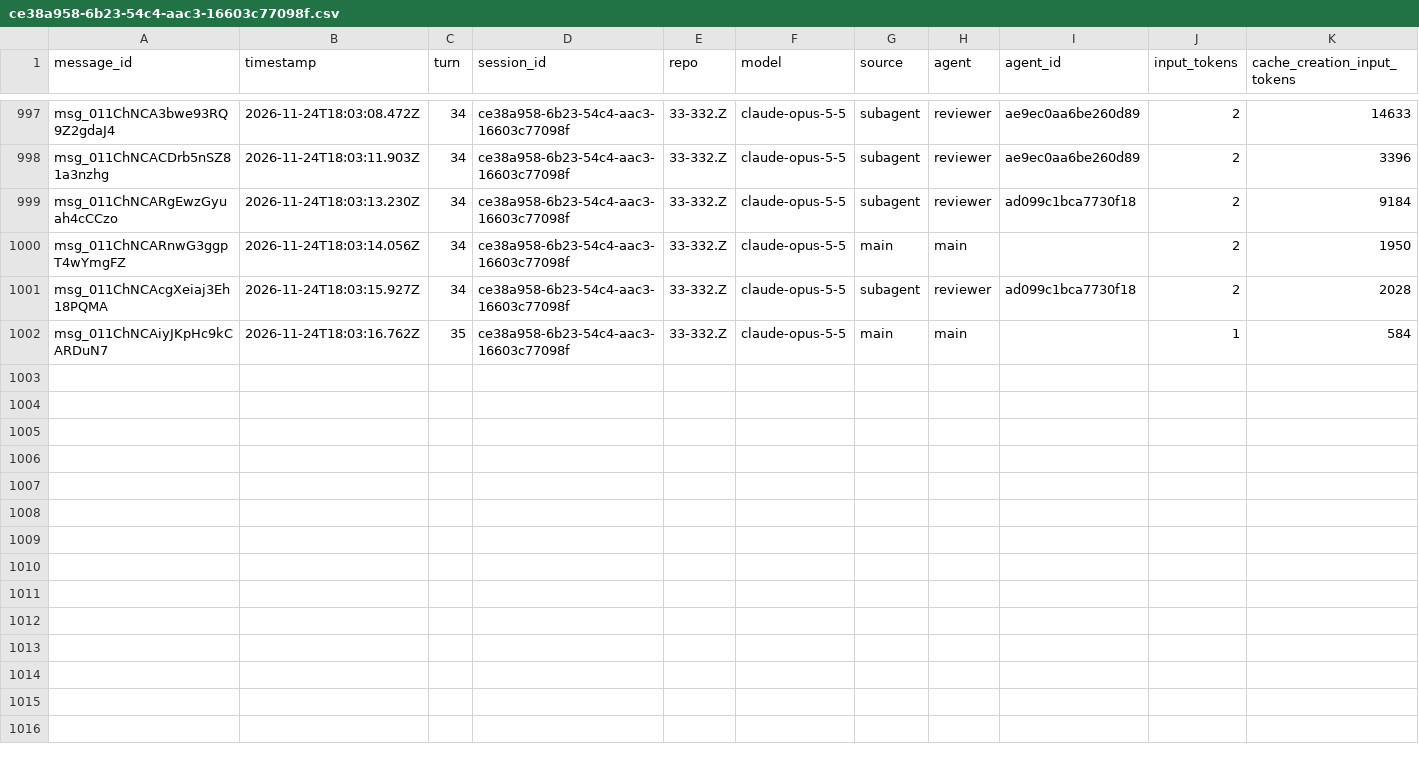
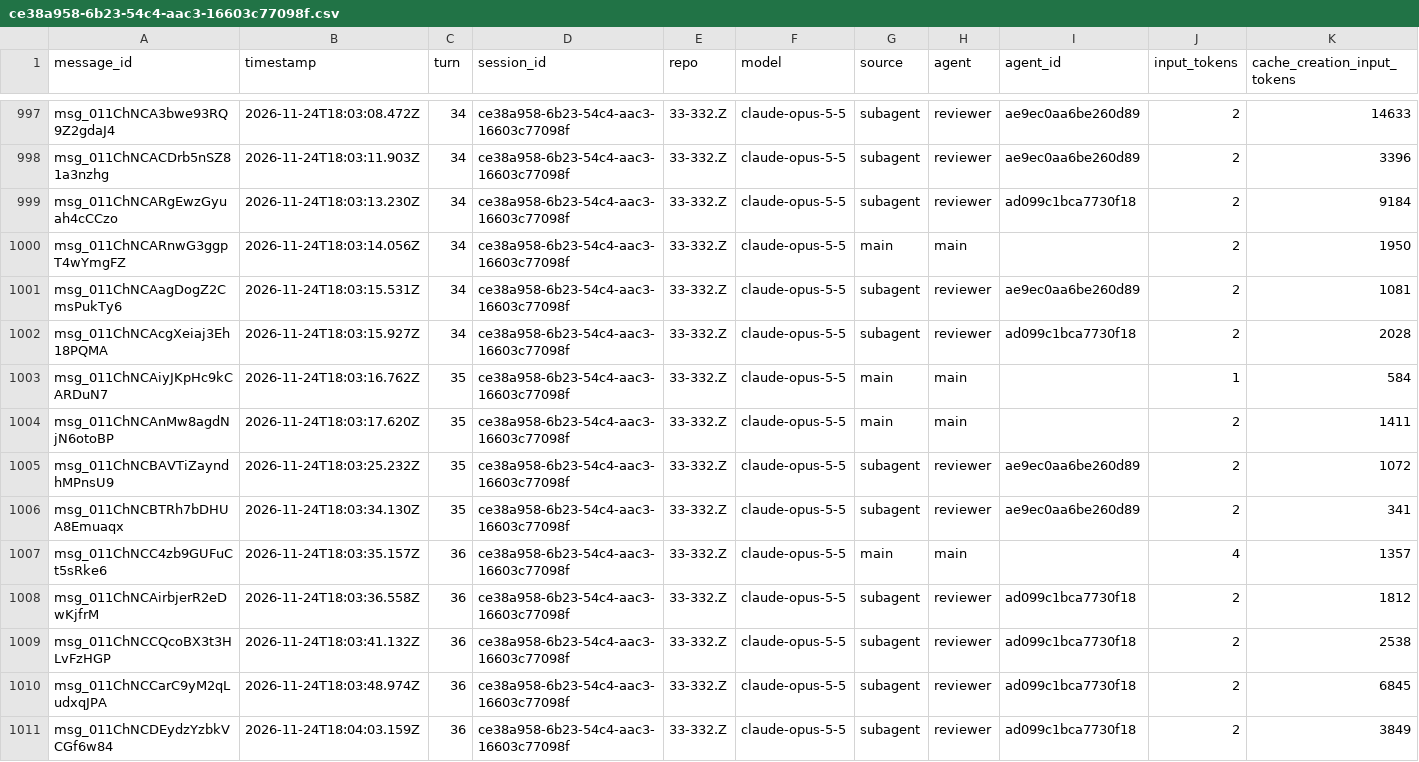
Before and after one commit to rhope-ops/33-332.Z, a CSV file: sessions/ce38a958-6b23-54c4-aac3-16603c77098f.csv, drawn as a sheet; only a part is shown, gaps mark what is left out; rows hold the shown columns only; the diff names each change by its address in the sheet, - before the commit and + after, or states it on an @@ line.

```diff
--- a/sessions/ce38a958-6b23-54c4-aac3-16603c77098f.csv
+++ b/sessions/ce38a958-6b23-54c4-aac3-16603c77098f.csv
+row 1001: msg_011ChNCAagDogZ2CmsPukTy6 | 2026-11-24T18:03:15.531Z | 34 | ce38a958-6b23-54c4-aac3-16603c77098f | 33-332.Z | claude-opus-5-5 | subagent | reviewer | ae9ec0aa6be260d89 | 2 | 1081
+row 1004: msg_011ChNCAnMw8agdNjN6otoBP | 2026-11-24T18:03:17.620Z | 35 | ce38a958-6b23-54c4-aac3-16603c77098f | 33-332.Z | claude-opus-5-5 | main | main |  | 2 | 1411
+row 1005: msg_011ChNCBAVTiZayndhMPnsU9 | 2026-11-24T18:03:25.232Z | 35 | ce38a958-6b23-54c4-aac3-16603c77098f | 33-332.Z | claude-opus-5-5 | subagent | reviewer | ae9ec0aa6be260d89 | 2 | 1072
+row 1006: msg_011ChNCBTRh7bDHUA8Emuaqx | 2026-11-24T18:03:34.130Z | 35 | ce38a958-6b23-54c4-aac3-16603c77098f | 33-332.Z | claude-opus-5-5 | subagent | reviewer | ae9ec0aa6be260d89 | 2 | 341
+row 1007: msg_011ChNCC4zb9GUFuCt5sRke6 | 2026-11-24T18:03:35.157Z | 36 | ce38a958-6b23-54c4-aac3-16603c77098f | 33-332.Z | claude-opus-5-5 | main | main |  | 4 | 1357
+row 1008: msg_011ChNCAirbjerR2eDwKjfrM | 2026-11-24T18:03:36.558Z | 36 | ce38a958-6b23-54c4-aac3-16603c77098f | 33-332.Z | claude-opus-5-5 | subagent | reviewer | ad099c1bca7730f18 | 2 | 1812
+row 1009: msg_011ChNCCQcoBX3t3HLvFzHGP | 2026-11-24T18:03:41.132Z | 36 | ce38a958-6b23-54c4-aac3-16603c77098f | 33-332.Z | claude-opus-5-5 | subagent | reviewer | ad099c1bca7730f18 | 2 | 2538
+row 1010: msg_011ChNCCarC9yM2qLudxqJPA | 2026-11-24T18:03:48.974Z | 36 | ce38a958-6b23-54c4-aac3-16603c77098f | 33-332.Z | claude-opus-5-5 | subagent | reviewer | ad099c1bca7730f18 | 2 | 6845
+row 1011: msg_011ChNCDEydzYzbkVCGf6w84 | 2026-11-24T18:04:03.159Z | 36 | ce38a958-6b23-54c4-aac3-16603c77098f | 33-332.Z | claude-opus-5-5 | subagent | reviewer | ad099c1bca7730f18 | 2 | 3849
```
